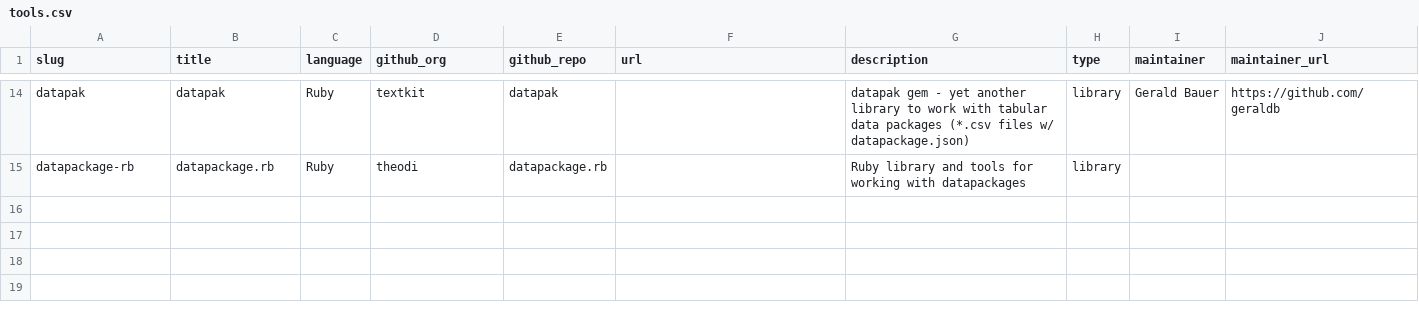
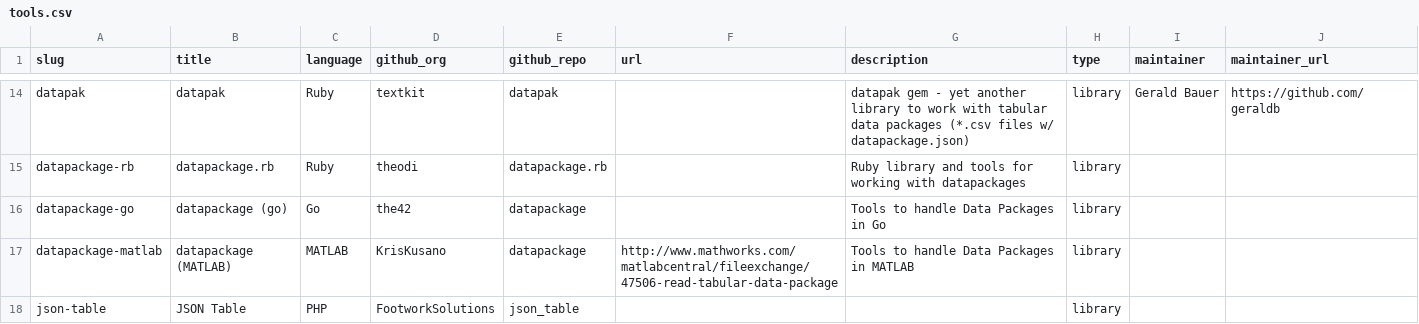
Before and after one commit to frictionlessdata/website-old, a CSV file: _data/tools.csv, drawn as a sheet; only a part is shown, gaps mark what is left out; the diff names each change by its address in the sheet, - before the commit and + after, or states it on an @@ line.

Commit message:
Update tools

```diff
--- a/_data/tools.csv
+++ b/_data/tools.csv
+row 16: datapackage-go | datapackage (go) | Go | the42 | datapackage |  | Tools to handle Data Packages in Go | library
+row 17: datapackage-matlab | datapackage (MATLAB) | MATLAB | KrisKusano | datapackage | http://www.mathworks.com/matlabcentral/fileexchange/47506-read-tabular-data-package | Tools to handle Data Packages in MATLAB | library
+row 18: json-table | JSON Table | PHP | FootworkSolutions | json_table |  |  | library
```
